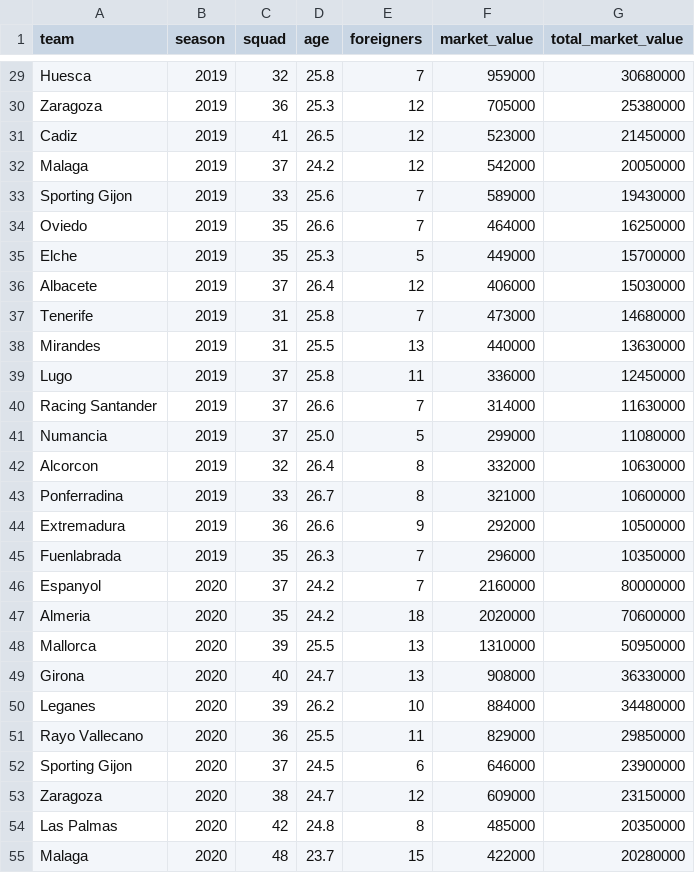
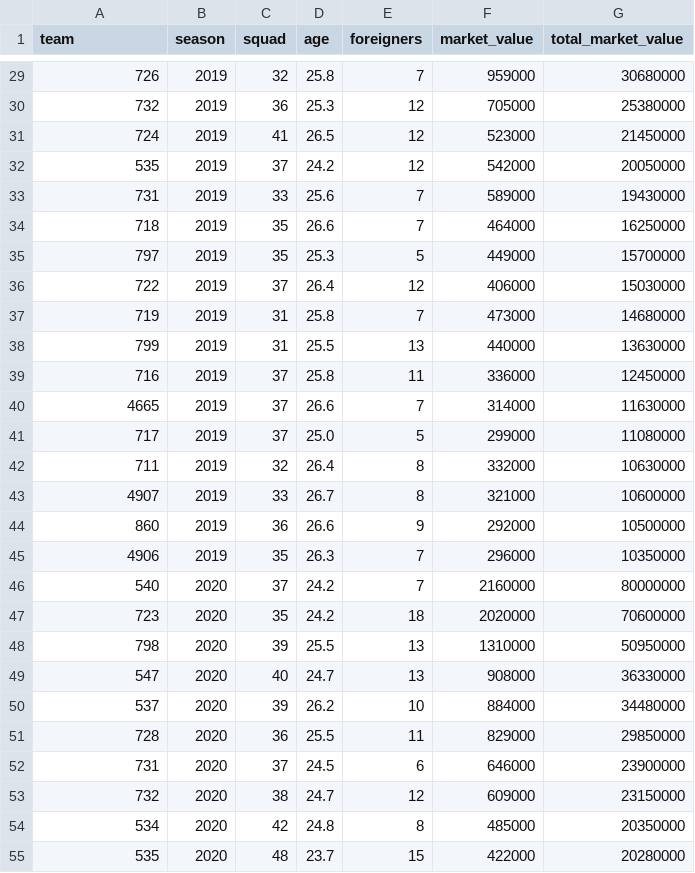
Before and after one commit to Daniel-Prus/segunda_division_draw_analysis, a CSV file: 3_external_variables/team_market_value.csv, drawn as a sheet; only a part is shown, gaps mark what is left out; the diff covers the shown part only; the diff names each change by its address in the sheet, - before the commit and + after, or states it on an @@ line.

```diff
--- a/3_external_variables/team_market_value.csv
+++ b/3_external_variables/team_market_value.csv
-A29 (team): Huesca
+A29 (team): 726
-A30 (team): Zaragoza
+A30 (team): 732
-A31 (team): Cadiz
+A31 (team): 724
-A32 (team): Malaga
+A32 (team): 535
-A33 (team): Sporting Gijon
+A33 (team): 731
-A34 (team): Oviedo
+A34 (team): 718
-A35 (team): Elche
+A35 (team): 797
-A36 (team): Albacete
+A36 (team): 722
-A37 (team): Tenerife
+A37 (team): 719
-A38 (team): Mirandes
+A38 (team): 799
-A39 (team): Lugo
+A39 (team): 716
-A40 (team): Racing Santander
+A40 (team): 4665
-A41 (team): Numancia
+A41 (team): 717
-A42 (team): Alcorcon
+A42 (team): 711
-A43 (team): Ponferradina
+A43 (team): 4907
-A44 (team): Extremadura
+A44 (team): 860
-A45 (team): Fuenlabrada
+A45 (team): 4906
-A46 (team): Espanyol
+A46 (team): 540
-A47 (team): Almeria
+A47 (team): 723
-A48 (team): Mallorca
+A48 (team): 798
-A49 (team): Girona
+A49 (team): 547
-A50 (team): Leganes
+A50 (team): 537
-A51 (team): Rayo Vallecano
+A51 (team): 728
-A52 (team): Sporting Gijon
+A52 (team): 731
-A53 (team): Zaragoza
+A53 (team): 732
-A54 (team): Las Palmas
+A54 (team): 534
-A55 (team): Malaga
+A55 (team): 535
```
Also changed, not shown: 61 edited cells elsewhere in this file, 6 other files.
